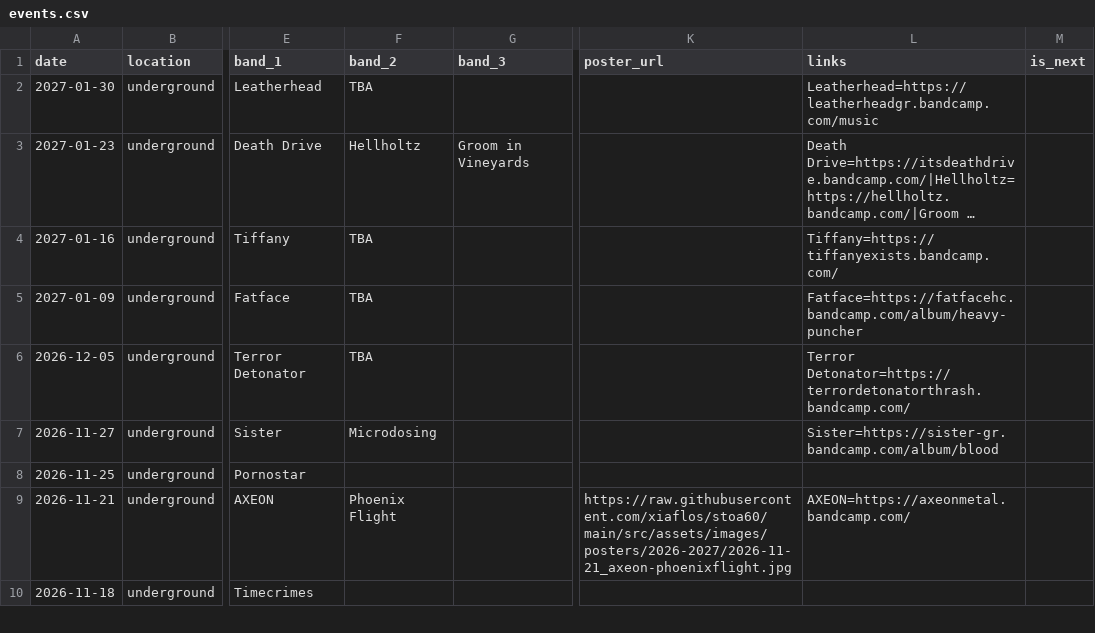
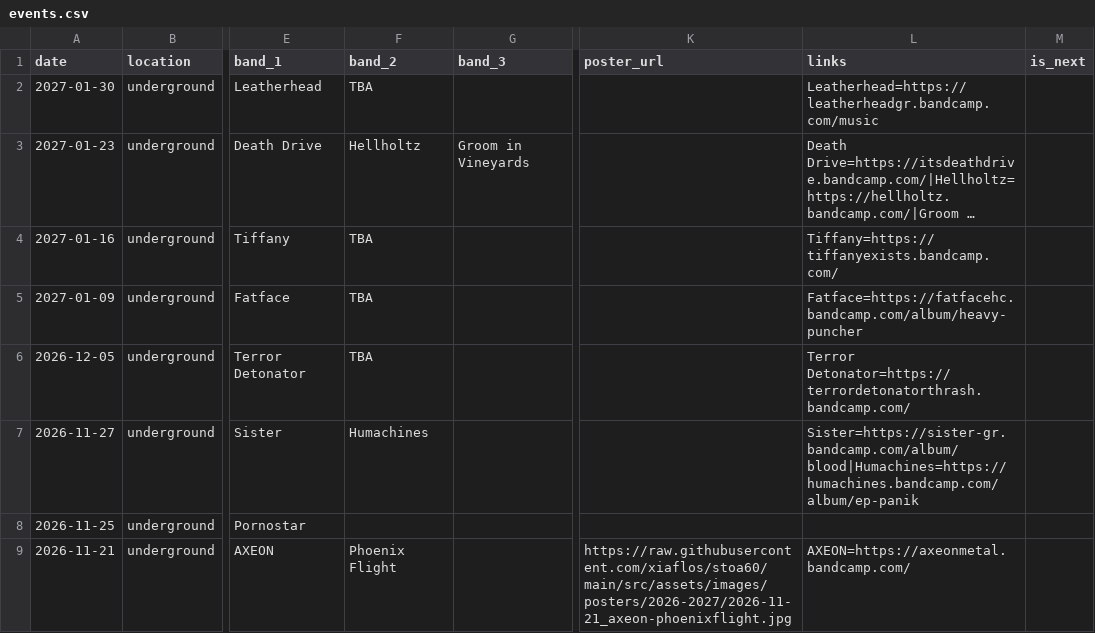
Before and after one commit to xiaflos/stoa60, a CSV file: tools/event-build/events.csv, drawn as a sheet; only a part is shown, gaps mark what is left out; the shorter side is filled out with more unchanged rows; long unchanged cells end in …; the diff names each change by its address in the sheet, - before the commit and + after, or states it on an @@ line.

```diff
--- a/tools/event-build/events.csv
+++ b/tools/event-build/events.csv
-F7 (band_2): Microdosing
+F7 (band_2): Humachines
-L7 (links): Sister=https://sister-gr.bandcamp.com/album/blood
+L7 (links): Sister=https://sister-gr.bandcamp.com/album/blood|Humachines=https://humachines.bandcamp.com/album/ep-panik
```
Also changed, not shown: 1 other file.
